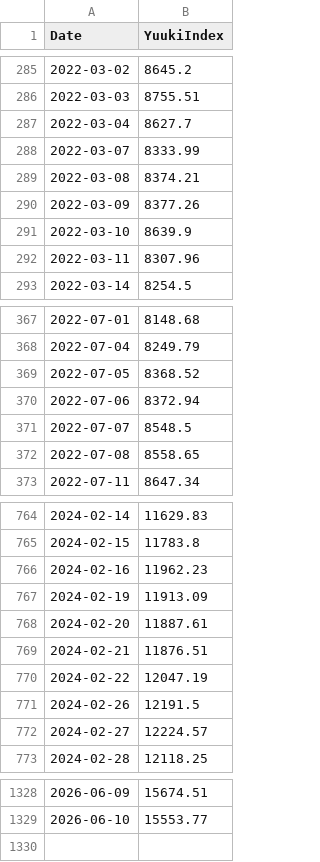
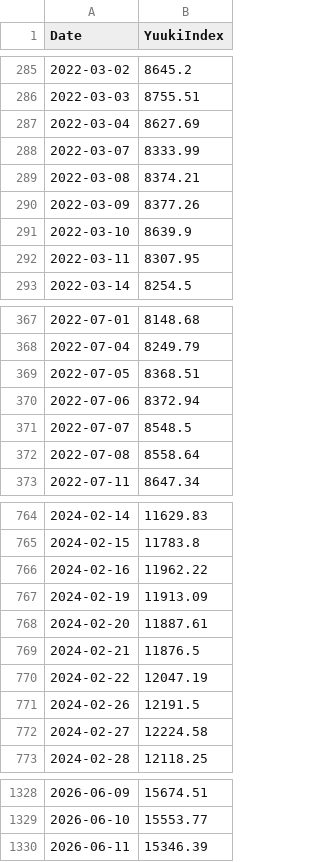
Before and after one commit to yuuki05182/my-index, a CSV file: yuuki_index.csv, drawn as a sheet; only a part is shown, gaps mark what is left out; the diff covers the shown part only.

```diff
--- a/yuuki_index.csv
+++ b/yuuki_index.csv
@@ -286,3 +286,3 @@ Date,YuukiIndex
 2022-03-03,8755.51
-2022-03-04,8627.7
+2022-03-04,8627.69
 2022-03-07,8333.99
@@ -291,3 +291,3 @@ Date,YuukiIndex
 2022-03-10,8639.9
-2022-03-11,8307.96
+2022-03-11,8307.95
 2022-03-14,8254.5
@@ -368,6 +368,6 @@ Date,YuukiIndex
 2022-07-04,8249.79
-2022-07-05,8368.52
+2022-07-05,8368.51
 2022-07-06,8372.94
 2022-07-07,8548.5
-2022-07-08,8558.65
+2022-07-08,8558.64
 2022-07-11,8647.34
@@ -765,9 +765,9 @@ Date,YuukiIndex
 2024-02-15,11783.8
-2024-02-16,11962.23
+2024-02-16,11962.22
 2024-02-19,11913.09
 2024-02-20,11887.61
-2024-02-21,11876.51
+2024-02-21,11876.5
 2024-02-22,12047.19
 2024-02-26,12191.5
-2024-02-27,12224.57
+2024-02-27,12224.58
 2024-02-28,12118.25
@@ -1329 +1329,2 @@ Date,YuukiIndex
 2026-06-10,15553.77
+2026-06-11,15346.39
```
Also changed, not shown: 41 edited cells elsewhere in this file, yuuki_index_raw_prices.csv, 2 other files.
